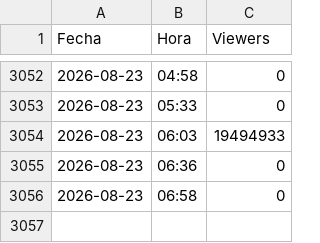
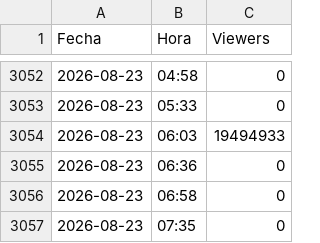
Before and after one commit to R4INYIS/yt_streaming_tracker, a CSV file: tracker_youtube.csv, drawn as a sheet; only a part is shown, gaps mark what is left out; the diff names each change by its address in the sheet, - before the commit and + after, or states it on an @@ line.

Commit message:
Actualizacion automatica de datos

```diff
--- a/tracker_youtube.csv
+++ b/tracker_youtube.csv
+row 3057: 2026-08-23 | 07:35 | 0
```
